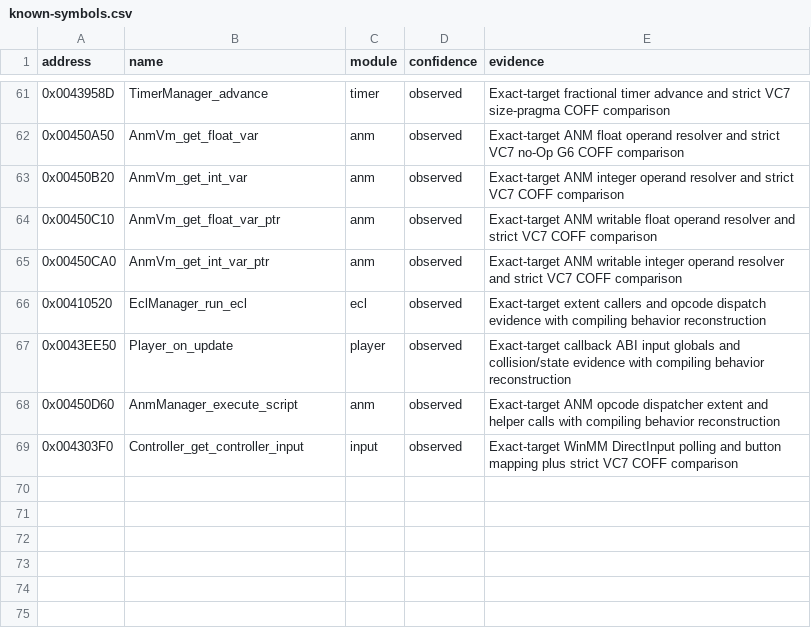
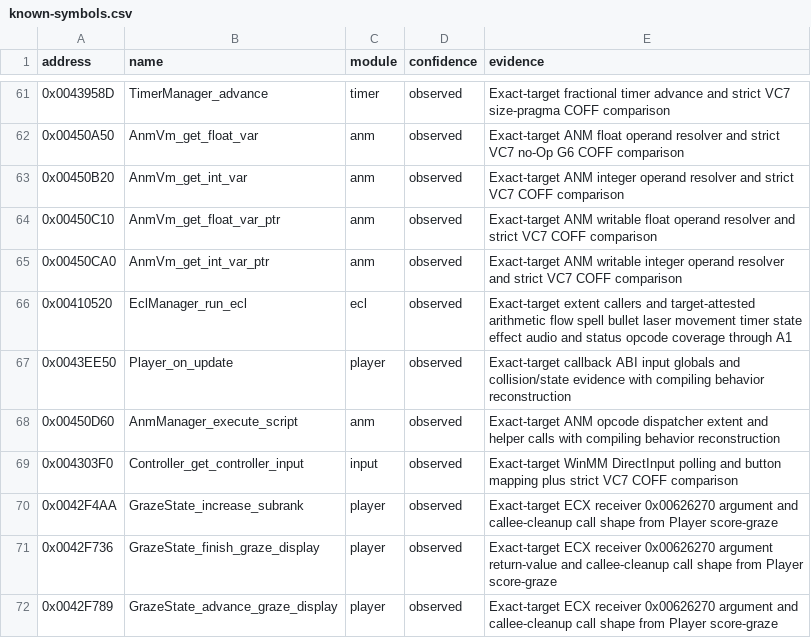
Before and after one commit to N0zoM1z0/th07, a CSV file: config/known-symbols.csv, drawn as a sheet; only a part is shown, gaps mark what is left out.

Commit message:
Expand ECL bullet and player core reconstruction

```diff
--- a/config/known-symbols.csv
+++ b/config/known-symbols.csv
@@ -65,3 +65,3 @@ address,name,module,confidence,evidence
 0x00450CA0,AnmVm_get_int_var_ptr,anm,observed,Exact-target ANM writable integer operand resolver and strict VC7 COFF comparison
-0x00410520,EclManager_run_ecl,ecl,observed,Exact-target extent callers and opcode dispatch evidence with compiling behavior reconstruction
+0x00410520,EclManager_run_ecl,ecl,observed,Exact-target extent callers and target-attested arithmetic flow spell bullet laser movement timer state effect audio and status opcode coverage through A1
 0x0043EE50,Player_on_update,player,observed,Exact-target callback ABI input globals and collision/state evidence with compiling behavior reconstruction
@@ -69 +69,4 @@ address,name,module,confidence,evidence
 0x004303F0,Controller_get_controller_input,input,observed,Exact-target WinMM DirectInput polling and button mapping plus strict VC7 COFF comparison
+0x0042F4AA,GrazeState_increase_subrank,player,observed,Exact-target ECX receiver 0x00626270 argument and callee-cleanup call shape from Player score-graze
+0x0042F736,GrazeState_finish_graze_display,player,observed,Exact-target ECX receiver 0x00626270 argument return-value and callee-cleanup call shape from Player score-graze
+0x0042F789,GrazeState_advance_graze_display,player,observed,Exact-target ECX receiver 0x00626270 argument and callee-cleanup call shape from Player score-graze
```
Also changed, not shown: config/functions.csv, 7 other files.
